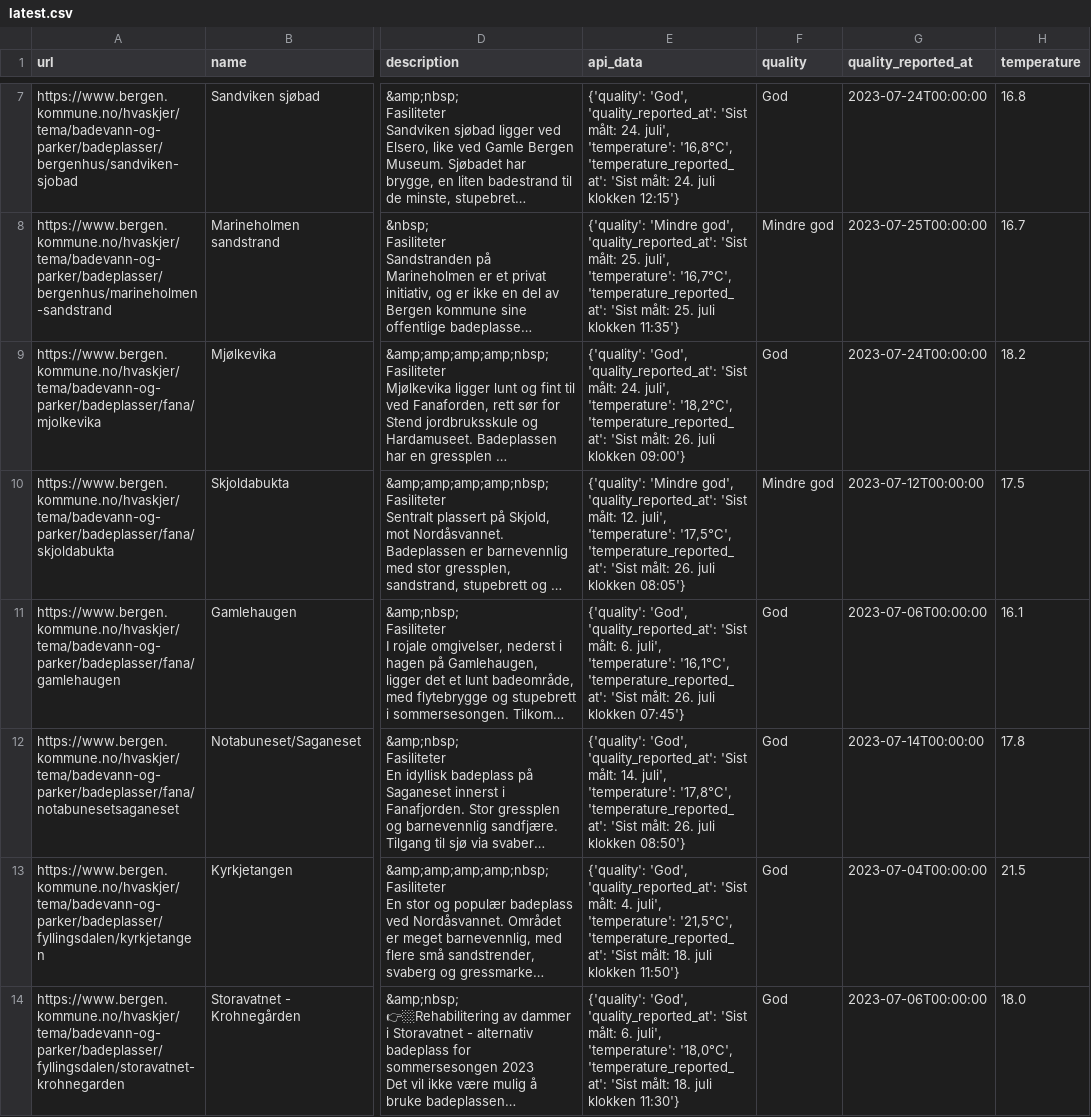
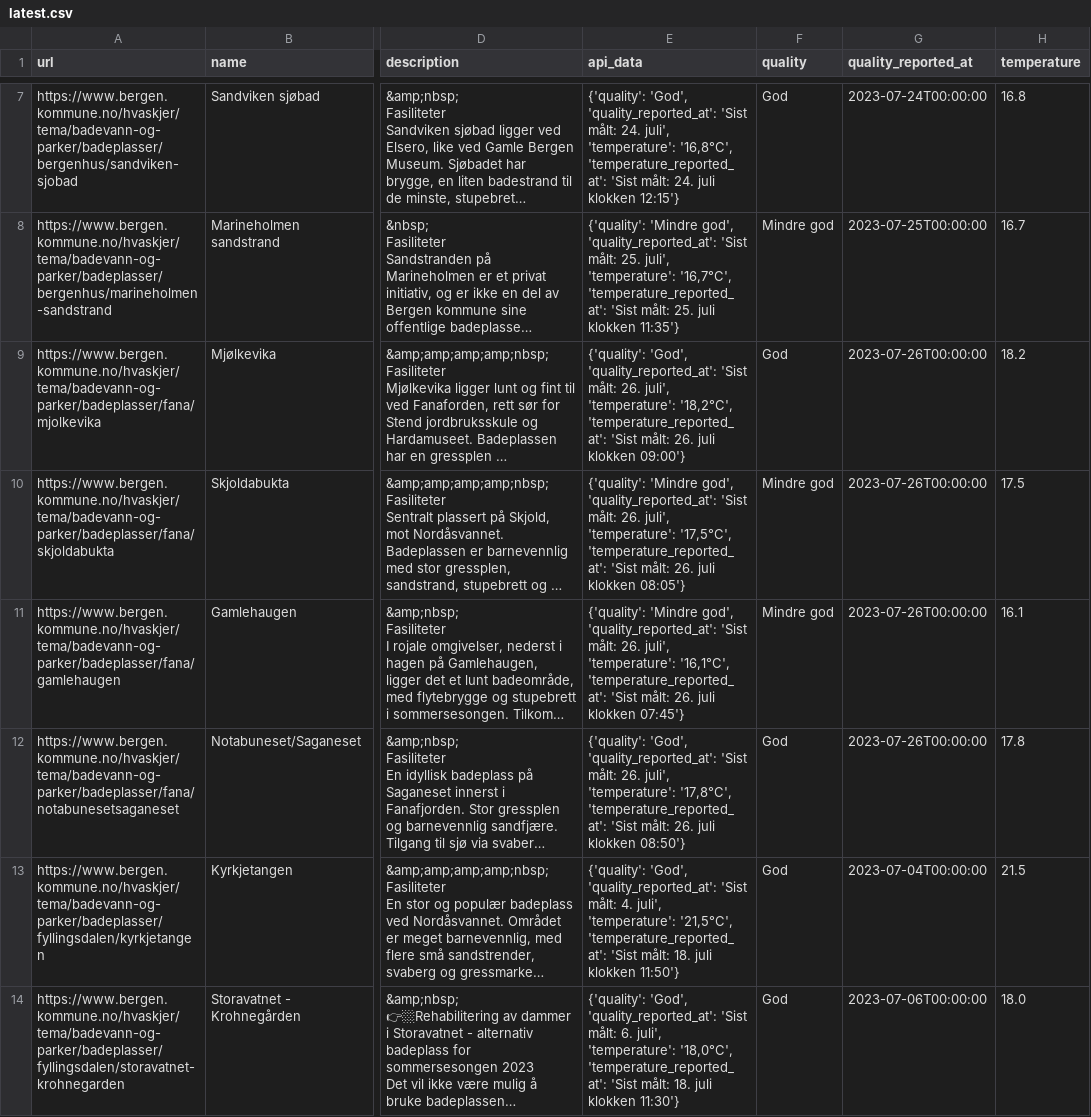
Before and after one commit to BergensTidende/badetemp-scraper, a CSV file: data/latest.csv, drawn as a sheet; only a part is shown, gaps mark what is left out; long unchanged cells end in …; the diff covers the shown part only; the diff names each change by its address in the sheet, - before the commit and + after, or states it on an @@ line.

```diff
--- a/data/latest.csv
+++ b/data/latest.csv
-E9 (api_data): …'Sist målt: 24. juli', 'temperature':…
+E9 (api_data): …'Sist målt: 26. juli', 'temperature':…
-G9 (quality_reported_at): 2023-07-24T00:00:00
+G9 (quality_reported_at): 2023-07-26T00:00:00
-E10 (api_data): …'Sist målt: 12. juli', 'temperature':…
+E10 (api_data): …'Sist målt: 26. juli', 'temperature':…
-G10 (quality_reported_at): 2023-07-12T00:00:00
+G10 (quality_reported_at): 2023-07-26T00:00:00
-E11 (api_data): {'quality': 'God', 'quality_reported_at': 'Sist målt: 6. juli', 'temperature':…
+E11 (api_data): {'quality': 'Mindre god', 'quality_reported_at': 'Sist målt: 26. juli', 'temperature':…
-F11 (quality): God
+F11 (quality): Mindre god
-G11 (quality_reported_at): 2023-07-06T00:00:00
+G11 (quality_reported_at): 2023-07-26T00:00:00
-E12 (api_data): …'Sist målt: 14. juli', 'temperature':…
+E12 (api_data): …'Sist målt: 26. juli', 'temperature':…
-G12 (quality_reported_at): 2023-07-14T00:00:00
+G12 (quality_reported_at): 2023-07-26T00:00:00
```
Also changed, not shown: 14 edited cells elsewhere in this file, 1 other file.
